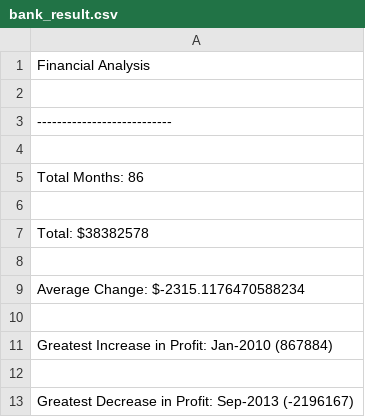
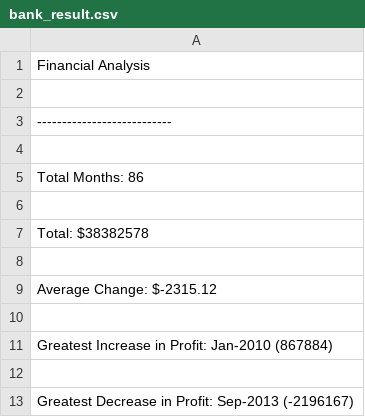
Before and after one commit to anajuarezar/python-challenge, a CSV file: PyBank/Analysis/bank_result.csv, drawn as a sheet.

```diff
--- a/PyBank/Analysis/bank_result.csv
+++ b/PyBank/Analysis/bank_result.csv
@@ -8,3 +8,3 @@ Total: $38382578
 
-Average Change: $-2315.1176470588234
+Average Change: $-2315.12
 
```
Also changed, not shown: 1 other file.
